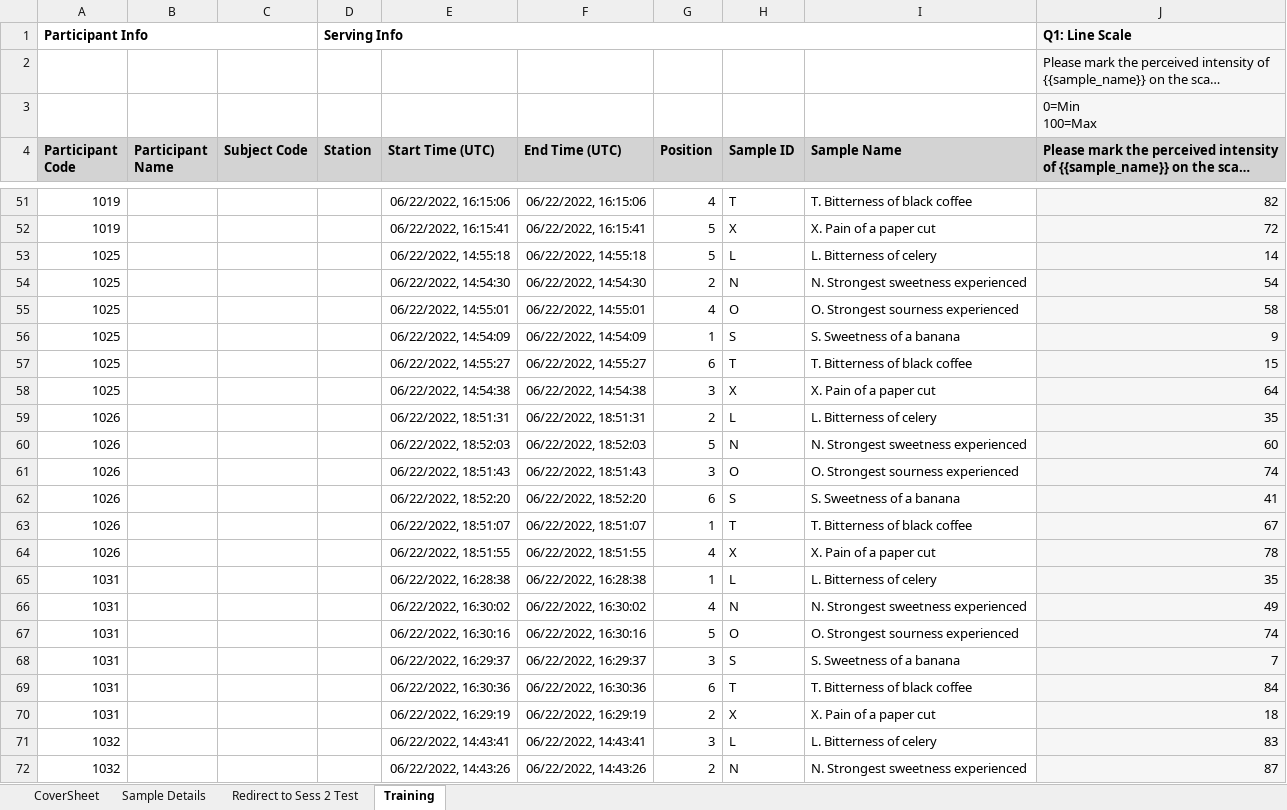
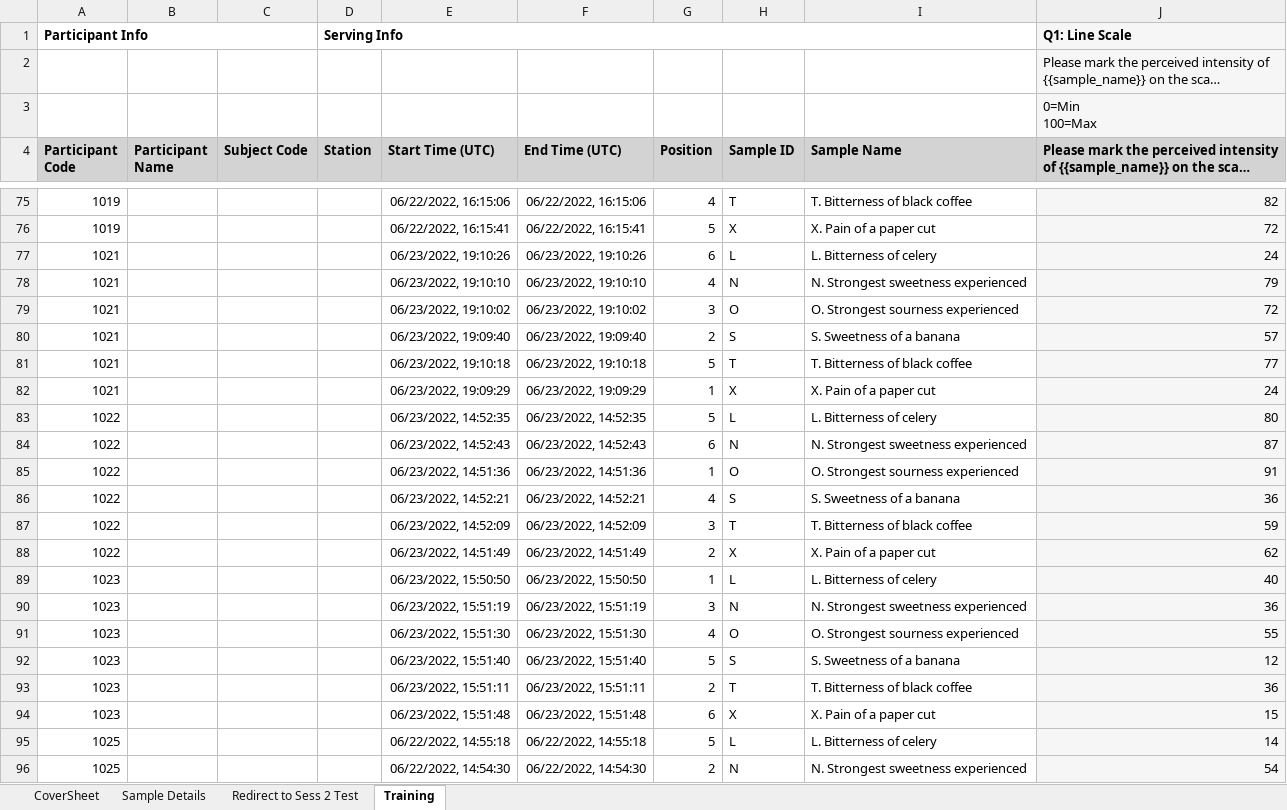
Before and after one commit to emayhew/SEV, an Excel workbook: data/SEV_v2_-_Training_refresher_for_sess_2_-_Raw_Data.xlsx, sheet Training, drawn as a sheet; only a part is shown, gaps mark what is left out; the shorter side is filled out with more unchanged rows; long unchanged cells end in …; values as stored, in another font and other column widths than the file's, no borders; the diff covers the shown part only; the diff names each change by its address in the sheet, - before the commit and + after, or states it on an @@ line.

```diff
--- a/data/SEV_v2_-_Training_refresher_for_sess_2_-_Raw_Data.xlsx (sheet Training)
+++ b/data/SEV_v2_-_Training_refresher_for_sess_2_-_Raw_Data.xlsx (sheet Training)
+row 77: 1021 |  |  |  | 06/23/2022, 19:10:26 | 06/23/2022, 19:10:26 | 6 | L | L. Bitterness of celery | 24
+row 78: 1021 |  |  |  | 06/23/2022, 19:10:10 | 06/23/2022, 19:10:10 | 4 | N | N. Strongest sweetness experienced | 79
+row 79: 1021 |  |  |  | 06/23/2022, 19:10:02 | 06/23/2022, 19:10:02 | 3 | O | O. Strongest sourness experienced | 72
+row 80: 1021 |  |  |  | 06/23/2022, 19:09:40 | 06/23/2022, 19:09:40 | 2 | S | S. Sweetness of a banana | 57
+row 81: 1021 |  |  |  | 06/23/2022, 19:10:18 | 06/23/2022, 19:10:18 | 5 | T | T. Bitterness of black coffee | 77
+row 82: 1021 |  |  |  | 06/23/2022, 19:09:29 | 06/23/2022, 19:09:29 | 1 | X | X. Pain of a paper cut | 24
+row 83: 1022 |  |  |  | 06/23/2022, 14:52:35 | 06/23/2022, 14:52:35 | 5 | L | L. Bitterness of celery | 80
+row 84: 1022 |  |  |  | 06/23/2022, 14:52:43 | 06/23/2022, 14:52:43 | 6 | N | N. Strongest sweetness experienced | 87
+row 85: 1022 |  |  |  | 06/23/2022, 14:51:36 | 06/23/2022, 14:51:36 | 1 | O | O. Strongest sourness experienced | 91
+row 86: 1022 |  |  |  | 06/23/2022, 14:52:21 | 06/23/2022, 14:52:21 | 4 | S | S. Sweetness of a banana | 36
+row 87: 1022 |  |  |  | 06/23/2022, 14:52:09 | 06/23/2022, 14:52:09 | 3 | T | T. Bitterness of black coffee | 59
+row 88: 1022 |  |  |  | 06/23/2022, 14:51:49 | 06/23/2022, 14:51:49 | 2 | X | X. Pain of a paper cut | 62
+row 89: 1023 |  |  |  | 06/23/2022, 15:50:50 | 06/23/2022, 15:50:50 | 1 | L | L. Bitterness of celery | 40
+row 90: 1023 |  |  |  | 06/23/2022, 15:51:19 | 06/23/2022, 15:51:19 | 3 | N | N. Strongest sweetness experienced | 36
+row 91: 1023 |  |  |  | 06/23/2022, 15:51:30 | 06/23/2022, 15:51:30 | 4 | O | O. Strongest sourness experienced | 55
+row 92: 1023 |  |  |  | 06/23/2022, 15:51:40 | 06/23/2022, 15:51:40 | 5 | S | S. Sweetness of a banana | 12
+row 93: 1023 |  |  |  | 06/23/2022, 15:51:11 | 06/23/2022, 15:51:11 | 2 | T | T. Bitterness of black coffee | 36
+row 94: 1023 |  |  |  | 06/23/2022, 15:51:48 | 06/23/2022, 15:51:48 | 6 | X | X. Pain of a paper cut | 15
```
Also changed, not shown: 54 added rows elsewhere in this sheet, sheet CoverSheet, charts or pictures, data/SEV_v2_-_Session_2_-_Raw_Data.xlsx, 4 other files.
